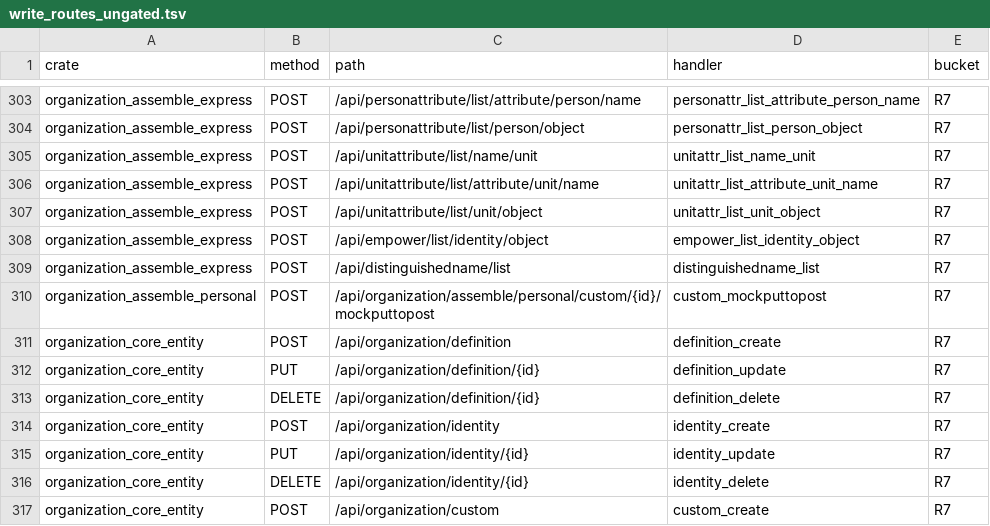
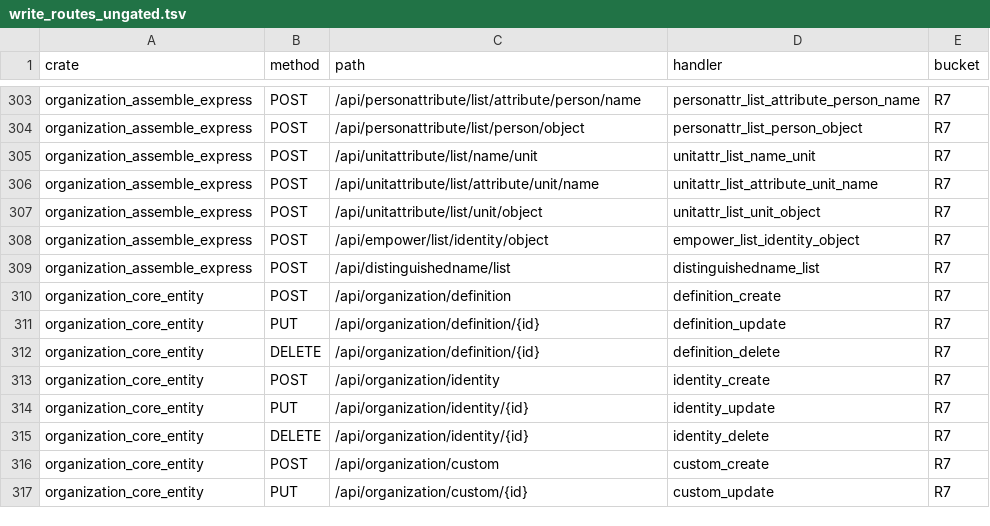
Before and after one commit to annsshadow/fakeToys, a TSV file: oa4rust/backend/docs/audits/artifacts/write_routes_ungated.tsv, drawn as a sheet; only a part is shown, gaps mark what is left out; the shorter side is filled out with more unchanged rows; the diff names each change by its address in the sheet, - before the commit and + after, or states it on an @@ line.

Commit message:
audit(r4): 第七十五批 org_personal 自定义字段更新 1 把收会话门（R7 672→671，含写 3→2）

```diff
--- a/oa4rust/backend/docs/audits/artifacts/write_routes_ungated.tsv
+++ b/oa4rust/backend/docs/audits/artifacts/write_routes_ungated.tsv
-row 310: organization_assemble_personal | POST | /api/organization/assemble/personal/custom/{id}/mockputtopost | custom_mockputtopost | R7
```
Also changed, not shown: oa4rust/backend/docs/audits/artifacts/write_routes_matrix.tsv, 4 other files.
